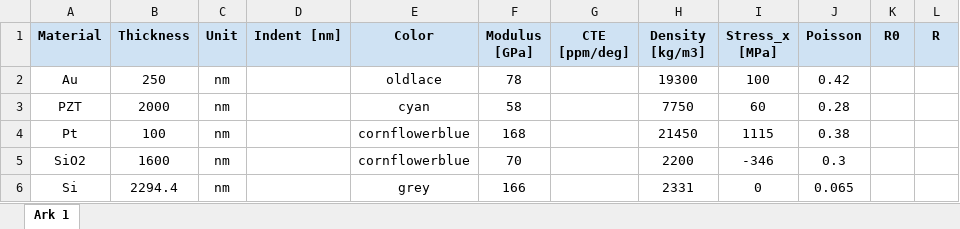
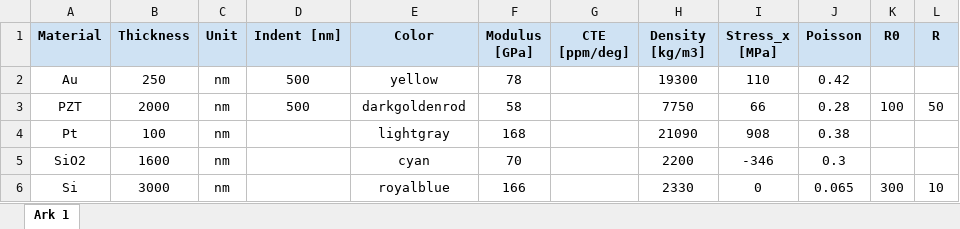
Before and after one commit to MagnusDH/SINTEF-Material_Stack_Visualizer, an Excel workbook: Materials.xlsx, sheet Ark 1, drawn as a sheet; values as stored, in another font and other column widths than the file's, no borders; charts and pictures not drawn; the diff names each change by its address in the sheet, - before the commit and + after, or states it on an @@ line.

```diff
--- a/Materials.xlsx (sheet Ark 1)
+++ b/Materials.xlsx (sheet Ark 1)
-D2:D3 (Indent [nm]): (empty)
+D2:D3 (Indent [nm]): 500
-E2 (Color): oldlace
+E2 (Color): yellow
-I2 (Stress_x [MPa]): 100
+I2 (Stress_x [MPa]): 110
-E3 (Color): cyan
+E3 (Color): darkgoldenrod
-I3 (Stress_x [MPa]): 60
+I3 (Stress_x [MPa]): 66
-K3 (R0): (empty)
+K3 (R0): 100
-L3 (R): (empty)
+L3 (R): 50
-E4 (Color): cornflowerblue
+E4 (Color): lightgray
-H4 (Density [kg/m3]): 21450
+H4 (Density [kg/m3]): 21090
-I4 (Stress_x [MPa]): 1115
+I4 (Stress_x [MPa]): 908
-E5 (Color): cornflowerblue
+E5 (Color): cyan
-B6 (Thickness): 2294.4
+B6 (Thickness): 3000
-E6 (Color): grey
+E6 (Color): royalblue
-H6 (Density [kg/m3]): 2331
+H6 (Density [kg/m3]): 2330
-K6 (R0): (empty)
+K6 (R0): 300
-L6 (R): (empty)
+L6 (R): 10
```
Also changed, not shown: 9 other files.
